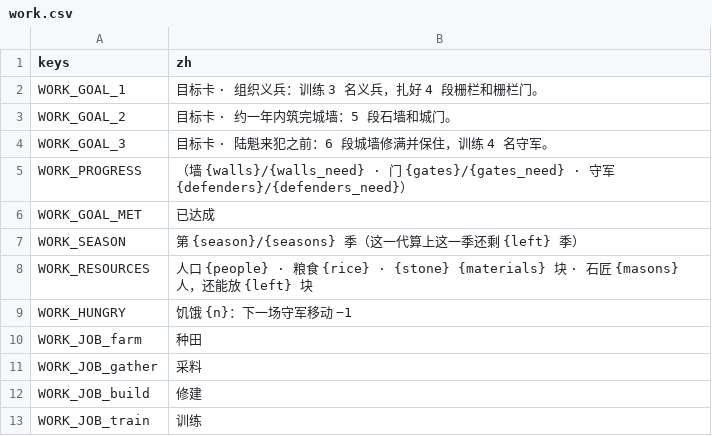
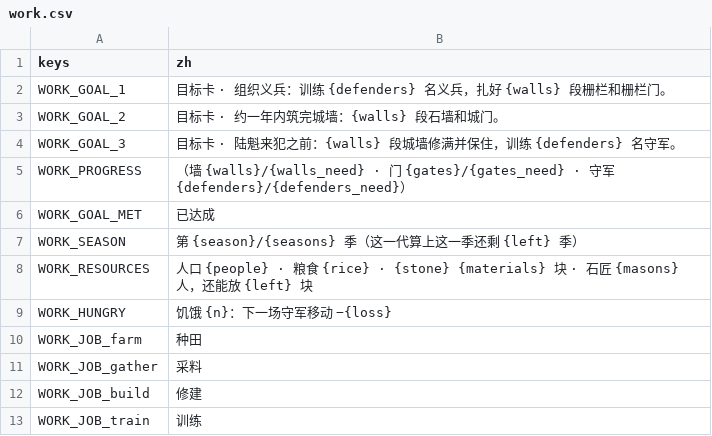
Before and after one commit to Karrhe/YongChang-public, a CSV file: data/text/work.csv, drawn as a sheet; only a part is shown.

```diff
--- a/data/text/work.csv
+++ b/data/text/work.csv
@@ -1,5 +1,5 @@
 keys,zh
-WORK_GOAL_1,目标卡 · 组织义兵：训练 3 名义兵，扎好 4 段栅栏和栅栏门。
-WORK_GOAL_2,目标卡 · 约一年内筑完城墙：5 段石墙和城门。
-WORK_GOAL_3,目标卡 · 陆魁来犯之前：6 段城墙修满并保住，训练 4 名守军。
+WORK_GOAL_1,目标卡 · 组织义兵：训练 {defenders} 名义兵，扎好 {walls} 段栅栏和栅栏门。
+WORK_GOAL_2,目标卡 · 约一年内筑完城墙：{walls} 段石墙和城门。
+WORK_GOAL_3,目标卡 · 陆魁来犯之前：{walls} 段城墙修满并保住，训练 {defenders} 名守军。
 WORK_PROGRESS,（墙 {walls}/{walls_need} · 门 {gates}/{gates_need} · 守军 {defenders}/{defenders_need}）
@@ -8,3 +8,3 @@ WORK_SEASON,第 {season}/{seasons} 季（这一代算上这一季还剩 {left}
 WORK_RESOURCES,人口 {people} · 粮食 {rice} · {stone} {materials} 块 · 石匠 {masons} 人，还能放 {left} 块
-WORK_HUNGRY,饥饿 {n}：下一场守军移动 −1
+WORK_HUNGRY,饥饿 {n}：下一场守军移动 −{loss}
 WORK_JOB_farm,种田
```
Also changed, not shown: data/text/battle.csv, data/text/flow.csv, 36 other files.
